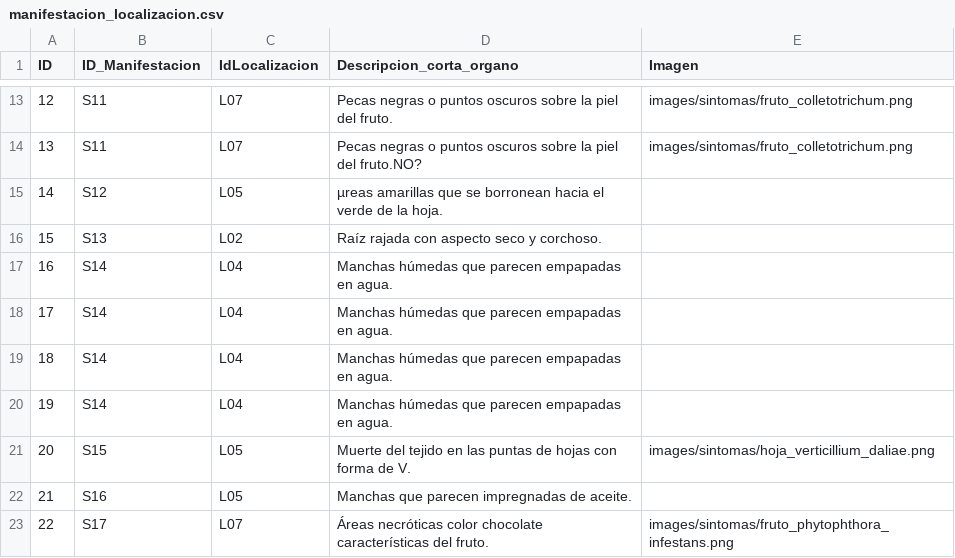
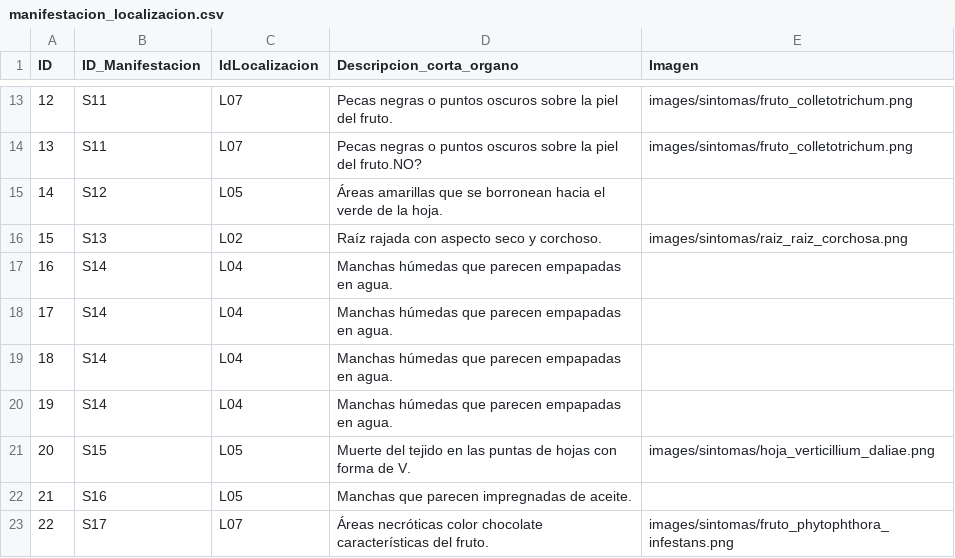
Before and after one commit to intaaersanpedrodejujuy/new_diagnostico_08062026, a CSV file: data/manifestacion_localizacion.csv, drawn as a sheet; only a part is shown, gaps mark what is left out.

Commit message:
Update manifestacion_localizacion.csv

```diff
--- a/data/manifestacion_localizacion.csv
+++ b/data/manifestacion_localizacion.csv
@@ -14,4 +14,4 @@ ID;ID_Manifestacion;IdLocalizacion;Descripcion_corta_organo;Imagen
 13;S11;L07;Pecas negras o puntos oscuros sobre la piel del fruto.NO?;images/sintomas/fruto_colletotrichum.png
-14;S12;L05;µreas amarillas que se borronean hacia el verde de la hoja.;
-15;S13;L02;Raíz rajada con aspecto seco y corchoso.;
+14;S12;L05;Áreas amarillas que se borronean hacia el verde de la hoja.;
+15;S13;L02;Raíz rajada con aspecto seco y corchoso.;images/sintomas/raiz_raiz_corchosa.png
 16;S14;L04;Manchas húmedas que parecen empapadas en agua.;
```
